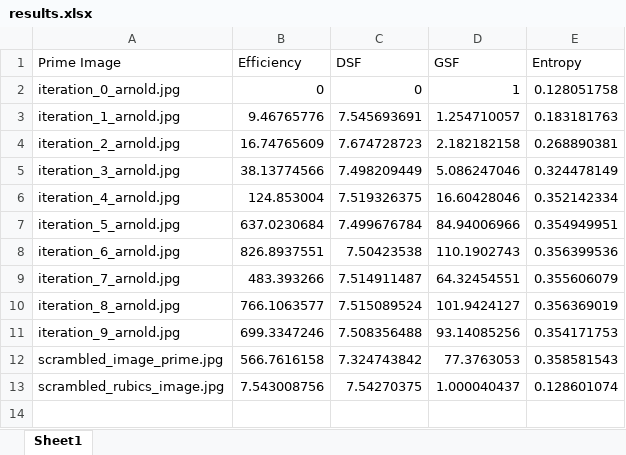
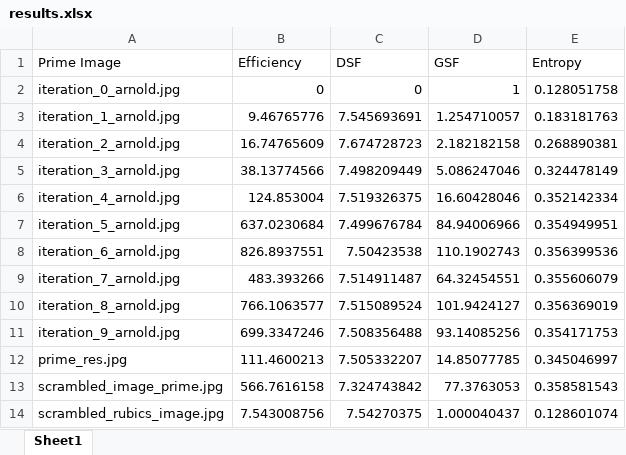
Before and after one commit to NixNi/Modelling-Project-2024-spring, an Excel workbook: results.xlsx, sheet Sheet1, drawn as a sheet; values as stored, in another font and other column widths than the file's, no borders; the diff names each change by its address in the sheet, - before the commit and + after, or states it on an @@ line.

```diff
--- a/results.xlsx (sheet Sheet1)
+++ b/results.xlsx (sheet Sheet1)
+row 12: prime_res.jpg | 111.4600213 | 7.505332207 | 14.85077785 | 0.345046997
```
Also changed, not shown: 22 other files.
